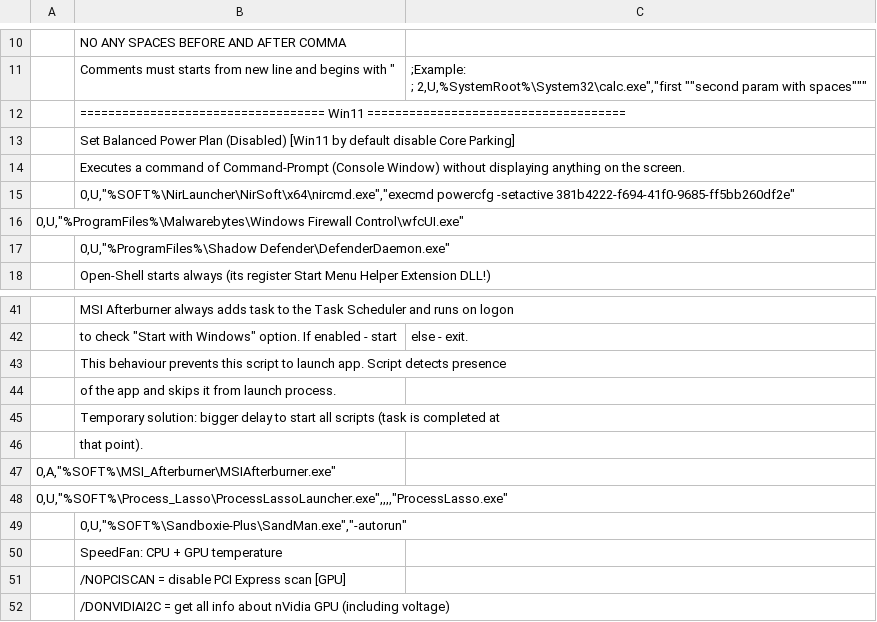
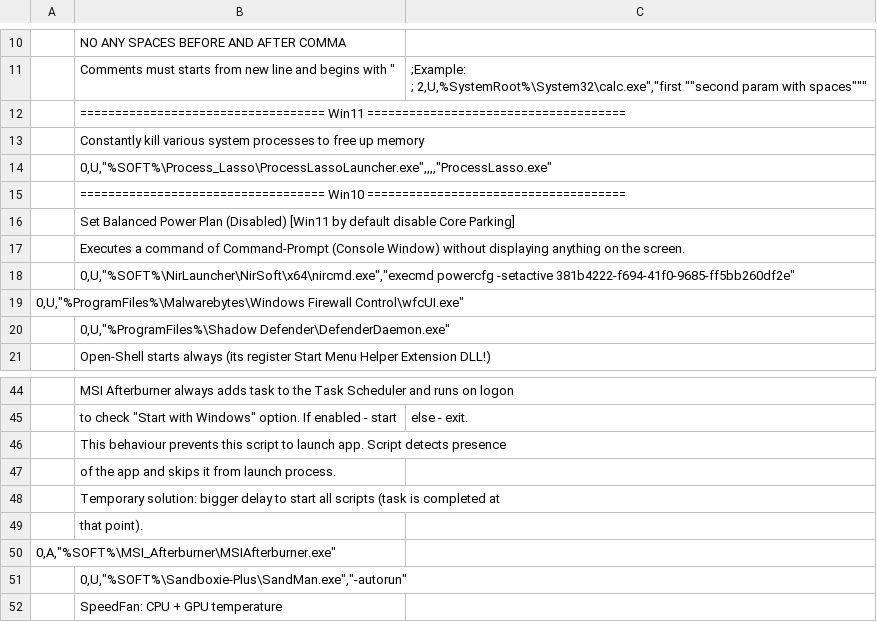
Before and after one commit to kyklish/AutoHotkeyScripts, a CSV file: AutoStart.csv, drawn as a sheet; only a part is shown, gaps mark what is left out; the shorter side is filled out with more unchanged rows.

Commit message:
AutoStart.csv - add Win11 only section

```diff
--- a/AutoStart.csv
+++ b/AutoStart.csv
@@ -14,2 +14,5 @@
 ;=================================== Win11 =====================================
+    ;Constantly kill various system processes to free up memory
+ ;0,U,"%SOFT%\Process_Lasso\ProcessLassoLauncher.exe",,,,"ProcessLasso.exe"
+;=================================== Win10 =====================================
     ;Set Balanced Power Plan (Disabled) [Win11 by default disable Core Parking]
@@ -49,3 +52,2 @@
   0,A,"%SOFT%\MSI_Afterburner\MSIAfterburner.exe"
-  0,U,"%SOFT%\Process_Lasso\ProcessLassoLauncher.exe",,,,"ProcessLasso.exe"
  ;0,U,"%SOFT%\Sandboxie-Plus\SandMan.exe","-autorun"
```
